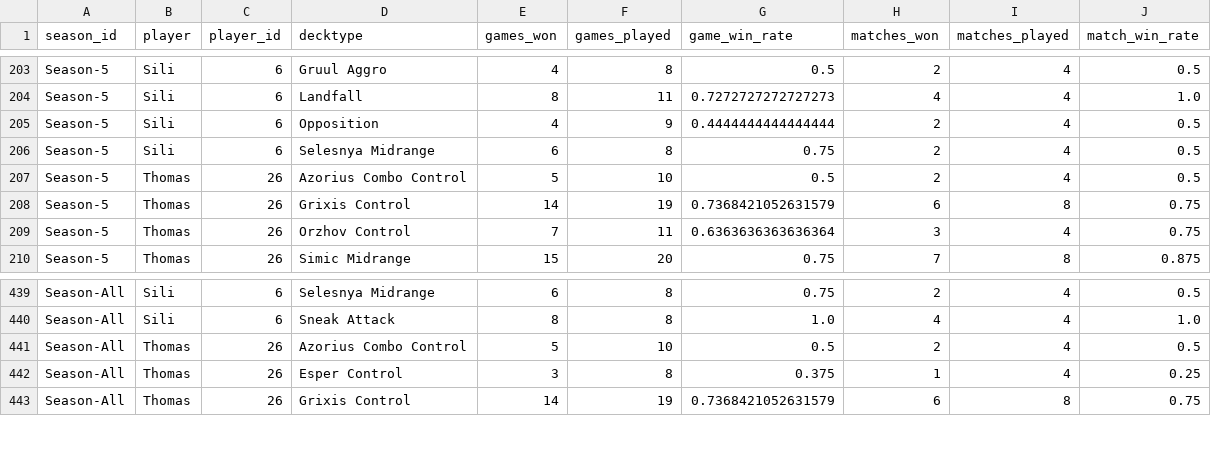
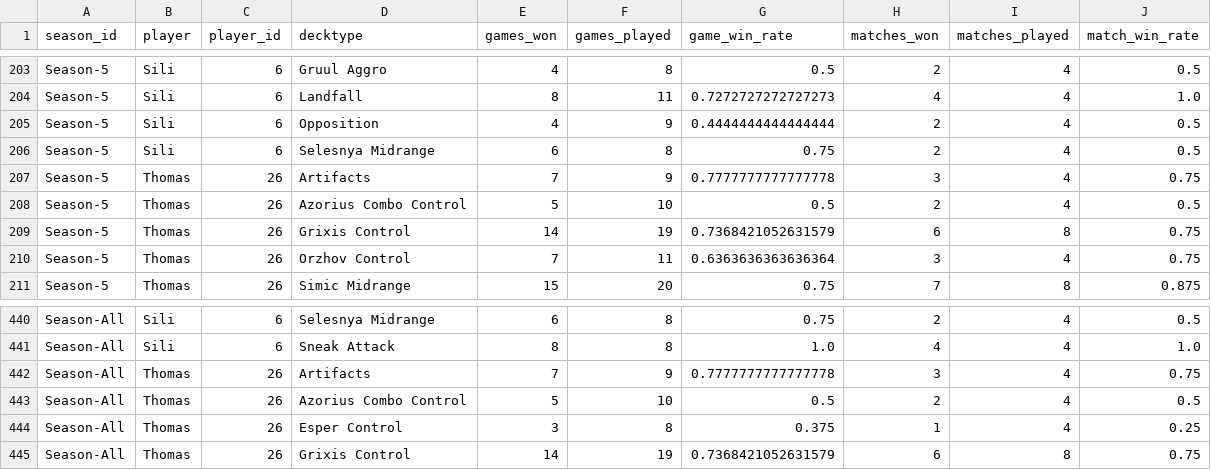
Before and after one commit to GuySchnidrig/ManaCore, a CSV file: data/processed/player_decktype_winrates.csv, drawn as a sheet; only a part is shown, gaps mark what is left out.

```diff
--- a/data/processed/player_decktype_winrates.csv
+++ b/data/processed/player_decktype_winrates.csv
@@ -206,2 +206,3 @@ Season-5,Sili,6,Opposition,4,9,0.4444444444444444,2,4,0.5
 Season-5,Sili,6,Selesnya Midrange,6,8,0.75,2,4,0.5
+Season-5,Thomas,26,Artifacts,7,9,0.7777777777777778,3,4,0.75
 Season-5,Thomas,26,Azorius Combo Control,5,10,0.5,2,4,0.5
@@ -440,2 +441,3 @@ Season-All,Sili,6,Selesnya Midrange,6,8,0.75,2,4,0.5
 Season-All,Sili,6,Sneak Attack,8,8,1.0,4,4,1.0
+Season-All,Thomas,26,Artifacts,7,9,0.7777777777777778,3,4,0.75
 Season-All,Thomas,26,Azorius Combo Control,5,10,0.5,2,4,0.5
```
Also changed, not shown: data/processed/card_archetype_game_winrates.csv, data/processed/card_archetype_match_winrates.csv, 12 other files.
